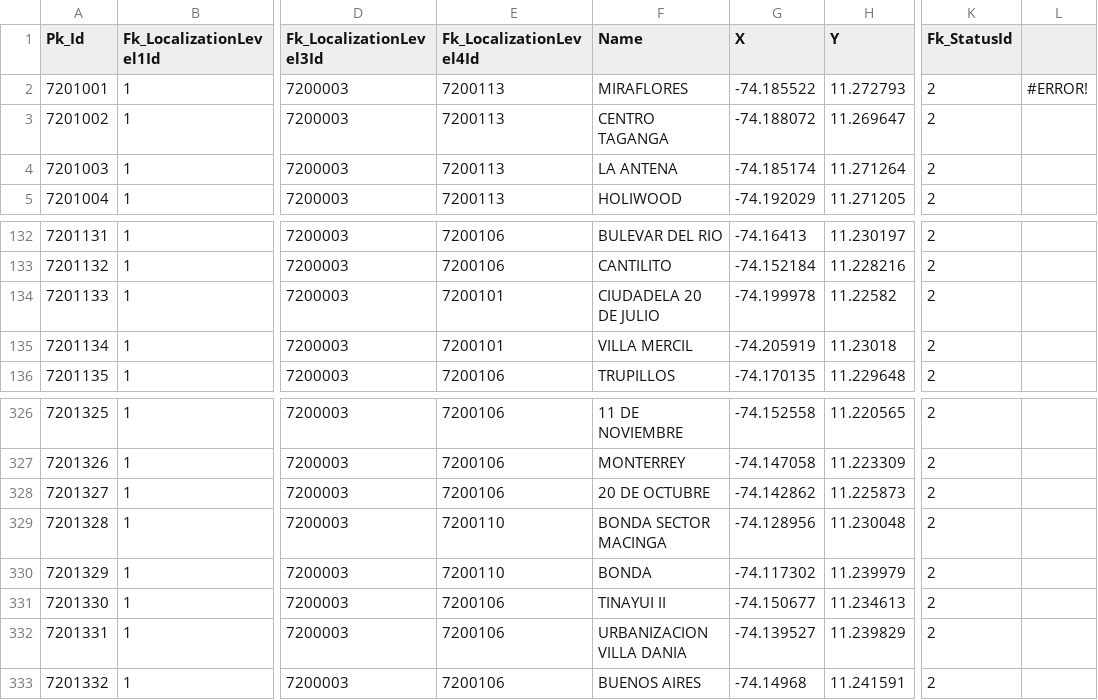
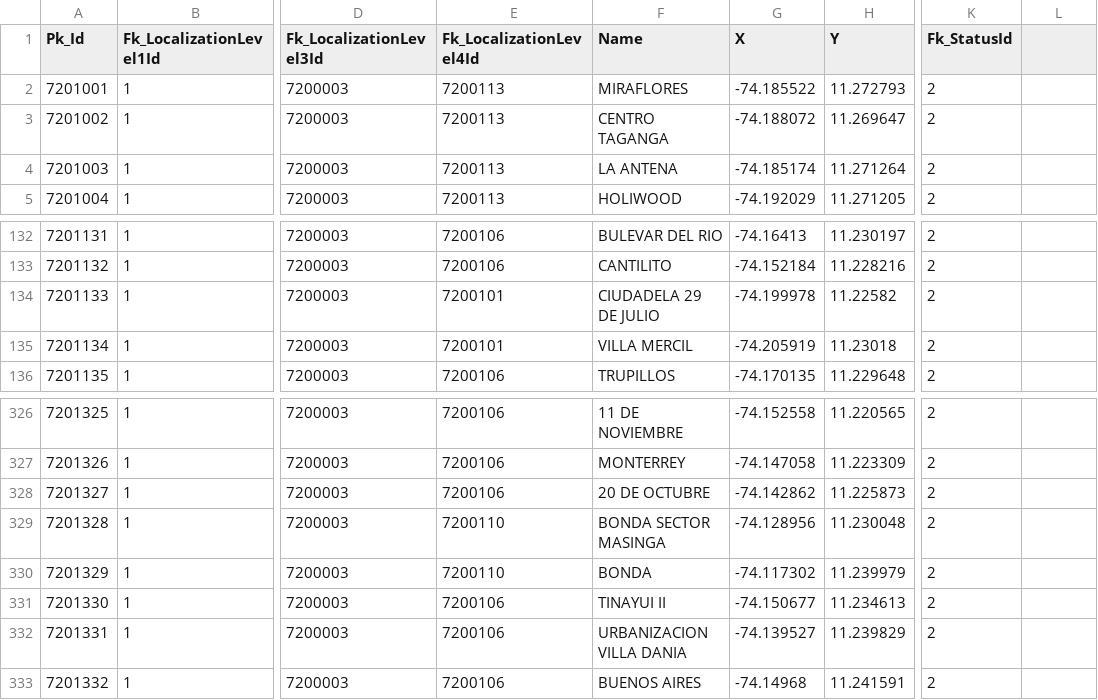
Before and after one commit to victorothon/fr_zoning, a CSV file: read_files/OV_neighborhoods_with_nodes.csv, drawn as a sheet; only a part is shown, gaps mark what is left out; the diff names each change by its address in the sheet, - before the commit and + after, or states it on an @@ line.

```diff
--- a/read_files/OV_neighborhoods_with_nodes.csv
+++ b/read_files/OV_neighborhoods_with_nodes.csv
-L2: #ERROR!
+L2: (empty)
-F134 (Name): CIUDADELA 20 DE JULIO
+F134 (Name): CIUDADELA 29 DE JULIO
-F329 (Name): BONDA SECTOR MACINGA
+F329 (Name): BONDA SECTOR MASINGA
```
Also changed, not shown: aux_docs_for_update/classic/classicSantaMarta/classicLocations_neigh_santa_marta.csv, aux_docs_for_update/frcol/frcol_santa_marta.csv, 19 other files.
